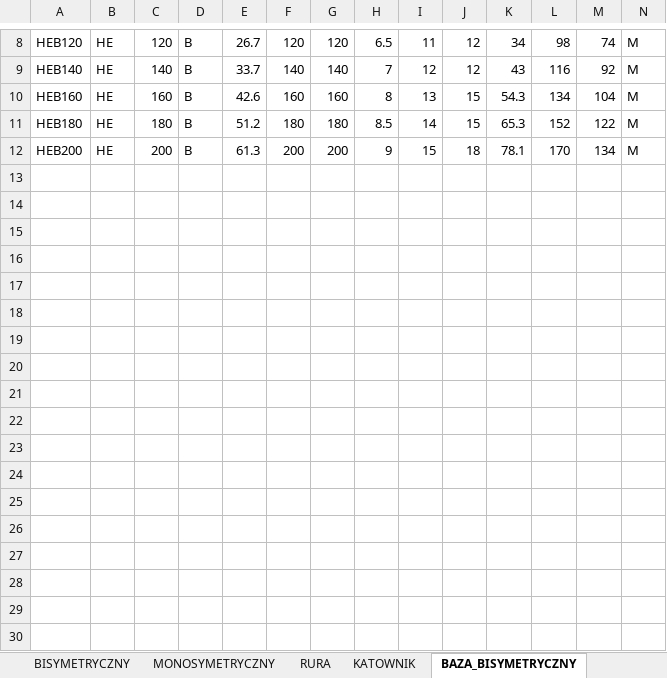
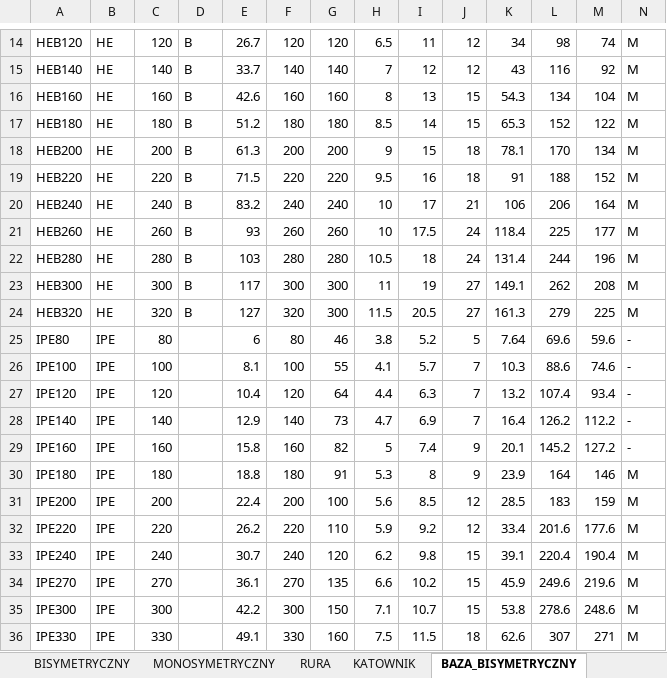
Before and after one commit to az4r/AZT, an Excel workbook: AZT/DATA/STEEL/AZT_PL_WID/GENERATOR_OLD_2010.xlsm, sheet BAZA_BISYMETRYCZNY, drawn as a sheet; only a part is shown, gaps mark what is left out; values as stored, in another font and other column widths than the file's, no borders; rows hold the shown columns only; the diff covers the shown part only; the diff names each change by its address in the sheet, - before the commit and + after, or states it on an @@ line.

```diff
--- a/AZT/DATA/STEEL/AZT_PL_WID/GENERATOR_OLD_2010.xlsm (sheet BAZA_BISYMETRYCZNY)
+++ b/AZT/DATA/STEEL/AZT_PL_WID/GENERATOR_OLD_2010.xlsm (sheet BAZA_BISYMETRYCZNY)
+row 19: HEB220 | HE | 220 | B | 71.5 | 220 | 220 | 9.5 | 16 | 18 | 91 | 188 | 152 | M
+row 20: HEB240 | HE | 240 | B | 83.2 | 240 | 240 | 10 | 17 | 21 | 106 | 206 | 164 | M
+row 21: HEB260 | HE | 260 | B | 93 | 260 | 260 | 10 | 17.5 | 24 | 118.4 | 225 | 177 | M
+row 22: HEB280 | HE | 280 | B | 103 | 280 | 280 | 10.5 | 18 | 24 | 131.4 | 244 | 196 | M
+row 23: HEB300 | HE | 300 | B | 117 | 300 | 300 | 11 | 19 | 27 | 149.1 | 262 | 208 | M
+row 24: HEB320 | HE | 320 | B | 127 | 320 | 300 | 11.5 | 20.5 | 27 | 161.3 | 279 | 225 | M
+row 25: IPE80 | IPE | 80 |  | 6 | 80 | 46 | 3.8 | 5.2 | 5 | 7.64 | 69.6 | 59.6 | -
+row 26: IPE100 | IPE | 100 |  | 8.1 | 100 | 55 | 4.1 | 5.7 | 7 | 10.3 | 88.6 | 74.6 | -
+row 27: IPE120 | IPE | 120 |  | 10.4 | 120 | 64 | 4.4 | 6.3 | 7 | 13.2 | 107.4 | 93.4 | -
+row 28: IPE140 | IPE | 140 |  | 12.9 | 140 | 73 | 4.7 | 6.9 | 7 | 16.4 | 126.2 | 112.2 | -
+row 29: IPE160 | IPE | 160 |  | 15.8 | 160 | 82 | 5 | 7.4 | 9 | 20.1 | 145.2 | 127.2 | -
+row 30: IPE180 | IPE | 180 |  | 18.8 | 180 | 91 | 5.3 | 8 | 9 | 23.9 | 164 | 146 | M
+row 31: IPE200 | IPE | 200 |  | 22.4 | 200 | 100 | 5.6 | 8.5 | 12 | 28.5 | 183 | 159 | M
+row 32: IPE220 | IPE | 220 |  | 26.2 | 220 | 110 | 5.9 | 9.2 | 12 | 33.4 | 201.6 | 177.6 | M
+row 33: IPE240 | IPE | 240 |  | 30.7 | 240 | 120 | 6.2 | 9.8 | 15 | 39.1 | 220.4 | 190.4 | M
+row 34: IPE270 | IPE | 270 |  | 36.1 | 270 | 135 | 6.6 | 10.2 | 15 | 45.9 | 249.6 | 219.6 | M
+row 35: IPE300 | IPE | 300 |  | 42.2 | 300 | 150 | 7.1 | 10.7 | 15 | 53.8 | 278.6 | 248.6 | M
+row 36: IPE330 | IPE | 330 |  | 49.1 | 330 | 160 | 7.5 | 11.5 | 18 | 62.6 | 307 | 271 | M
```
Also changed, not shown: 10 added rows elsewhere in this sheet, sheet BAZA_RUR, formulas that keep their value, AZT/DATA/STEEL/AZT_PL_WID/GENERATOR_2010.xlsm.
